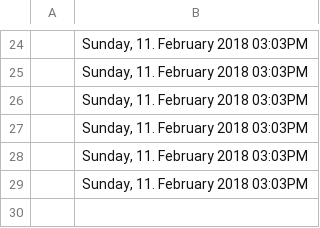
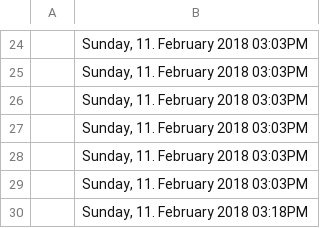
Before and after one commit to DustyShap/soundboards, a CSV file: logs.csv, drawn as a sheet; only a part is shown, gaps mark what is left out.

```diff
--- a/logs.csv
+++ b/logs.csv
@@ -29 +29,2 @@
 ,"Sunday, 11. February 2018 03:03PM"
+,"Sunday, 11. February 2018 03:18PM"
```
Also changed, not shown: 1 other file.
